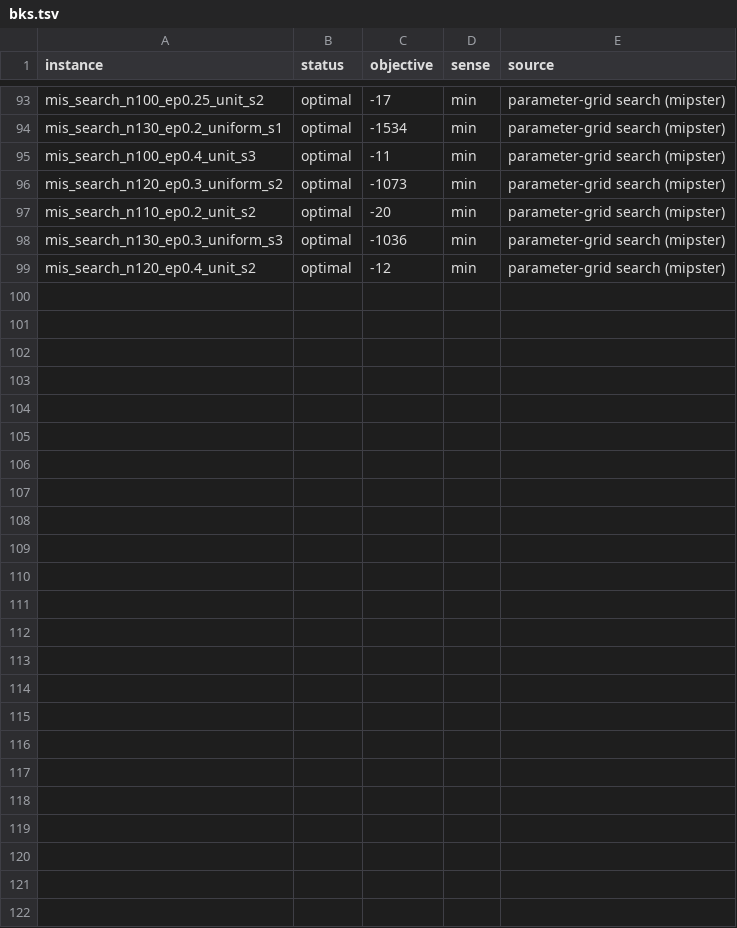
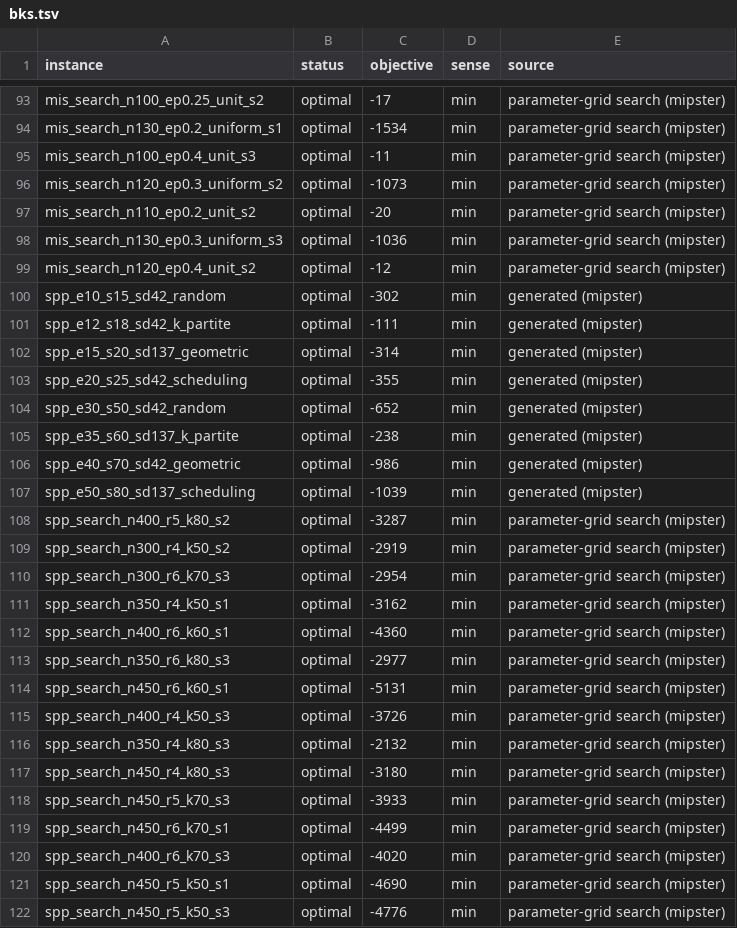
Before and after one commit to h-g-s/mip-sanity-data, a TSV file: bks.tsv, drawn as a sheet; only a part is shown, gaps mark what is left out.

```diff
--- a/bks.tsv
+++ b/bks.tsv
@@ -99 +99,24 @@ mis_search_n130_ep0.3_uniform_s3	optimal	-1036	min	parameter-grid search (mipste
 mis_search_n120_ep0.4_unit_s2	optimal	-12	min	parameter-grid search (mipster)
+spp_e10_s15_sd42_random	optimal	-302	min	generated (mipster)
+spp_e12_s18_sd42_k_partite	optimal	-111	min	generated (mipster)
+spp_e15_s20_sd137_geometric	optimal	-314	min	generated (mipster)
+spp_e20_s25_sd42_scheduling	optimal	-355	min	generated (mipster)
+spp_e30_s50_sd42_random	optimal	-652	min	generated (mipster)
+spp_e35_s60_sd137_k_partite	optimal	-238	min	generated (mipster)
+spp_e40_s70_sd42_geometric	optimal	-986	min	generated (mipster)
+spp_e50_s80_sd137_scheduling	optimal	-1039	min	generated (mipster)
+spp_search_n400_r5_k80_s2	optimal	-3287	min	parameter-grid search (mipster)
+spp_search_n300_r4_k50_s2	optimal	-2919	min	parameter-grid search (mipster)
+spp_search_n300_r6_k70_s3	optimal	-2954	min	parameter-grid search (mipster)
+spp_search_n350_r4_k50_s1	optimal	-3162	min	parameter-grid search (mipster)
+spp_search_n400_r6_k60_s1	optimal	-4360	min	parameter-grid search (mipster)
+spp_search_n350_r6_k80_s3	optimal	-2977	min	parameter-grid search (mipster)
+spp_search_n450_r6_k60_s1	optimal	-5131	min	parameter-grid search (mipster)
+spp_search_n400_r4_k50_s3	optimal	-3726	min	parameter-grid search (mipster)
+spp_search_n350_r4_k80_s3	optimal	-2132	min	parameter-grid search (mipster)
+spp_search_n450_r4_k80_s3	optimal	-3180	min	parameter-grid search (mipster)
+spp_search_n450_r5_k70_s3	optimal	-3933	min	parameter-grid search (mipster)
+spp_search_n450_r6_k70_s1	optimal	-4499	min	parameter-grid search (mipster)
+spp_search_n400_r6_k70_s3	optimal	-4020	min	parameter-grid search (mipster)
+spp_search_n450_r5_k50_s1	optimal	-4690	min	parameter-grid search (mipster)
+spp_search_n450_r5_k50_s3	optimal	-4776	min	parameter-grid search (mipster)
```
Also changed, not shown: 50 other files.
